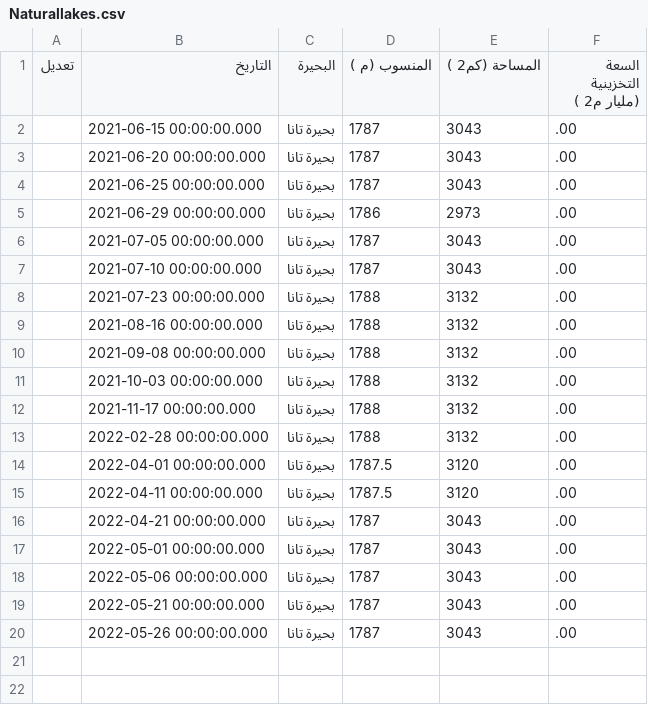
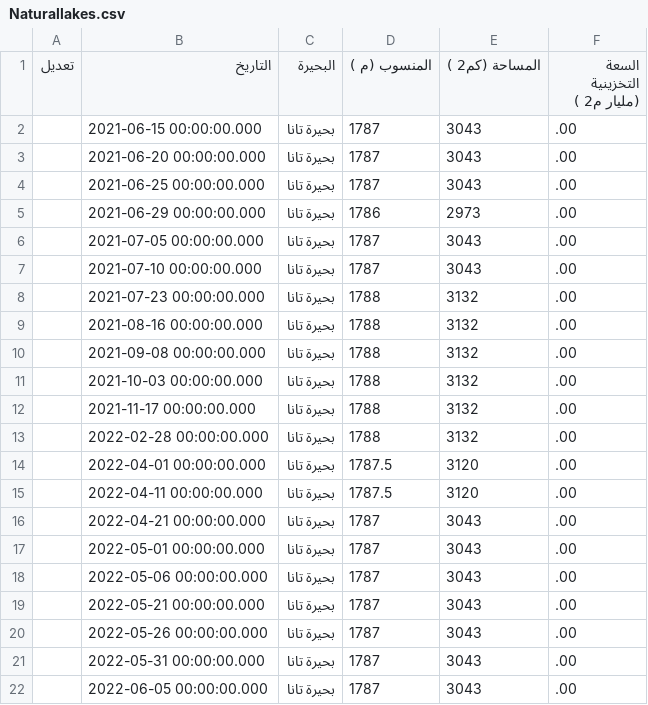
Before and after one commit to hosamn/NFC, a CSV file: data/Naturallakes.csv, drawn as a sheet.

```diff
--- a/data/Naturallakes.csv
+++ b/data/Naturallakes.csv
@@ -20 +20,3 @@
 ,2022-05-26 00:00:00.000,بحيرة تانا,1787,3043,.00
+,2022-05-31 00:00:00.000,بحيرة تانا,1787,3043,.00
+,2022-06-05 00:00:00.000,بحيرة تانا,1787,3043,.00
```
Also changed, not shown: data/110_water_level_altimetry.csv, data/Damlakes.csv, 24 other files.
